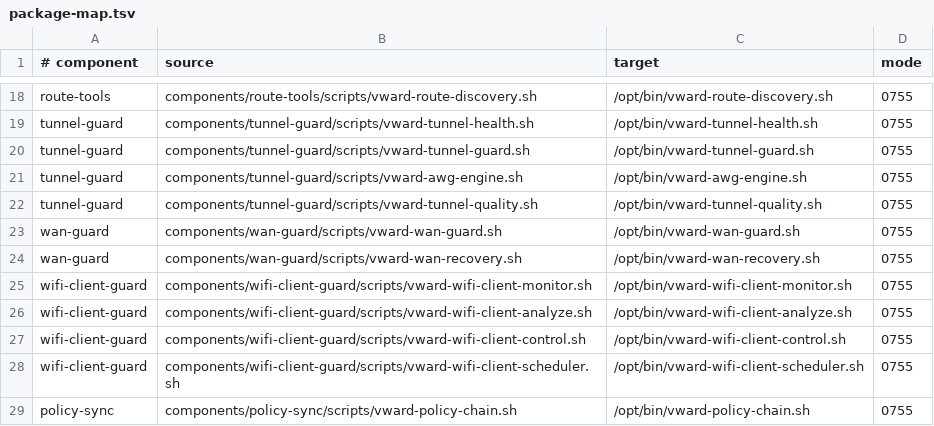
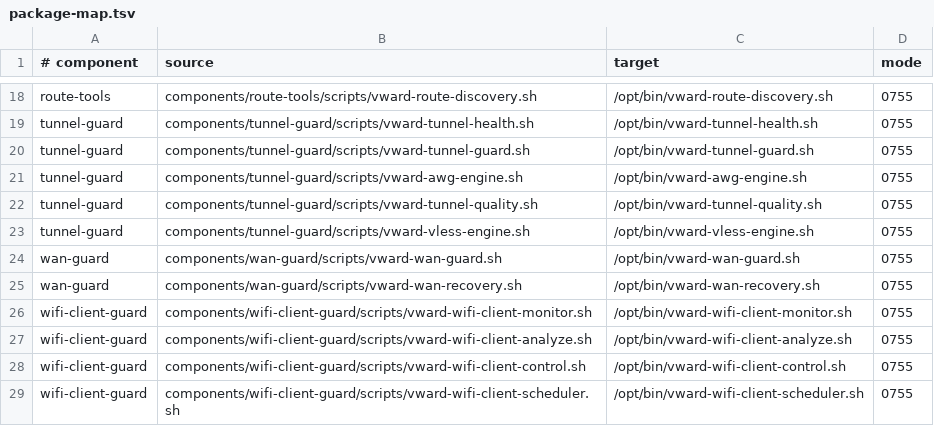
Before and after one commit to Ziegfe1d/VWARD, a TSV file: config/components/package-map.tsv, drawn as a sheet; only a part is shown, gaps mark what is left out; the shorter side is filled out with more unchanged rows; the diff names each change by its address in the sheet, - before the commit and + after, or states it on an @@ line.

```diff
--- a/config/components/package-map.tsv
+++ b/config/components/package-map.tsv
+row 23: tunnel-guard | components/tunnel-guard/scripts/vward-vless-engine.sh | /opt/bin/vward-vless-engine.sh | 0755
```
Also changed, not shown: 11 other files.
